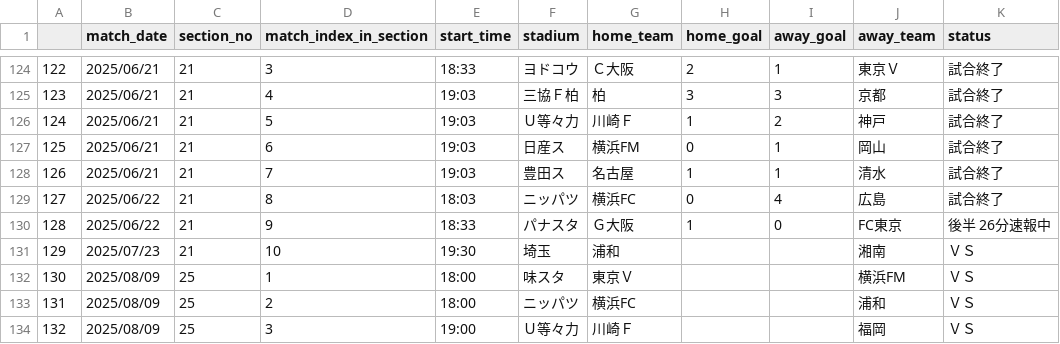
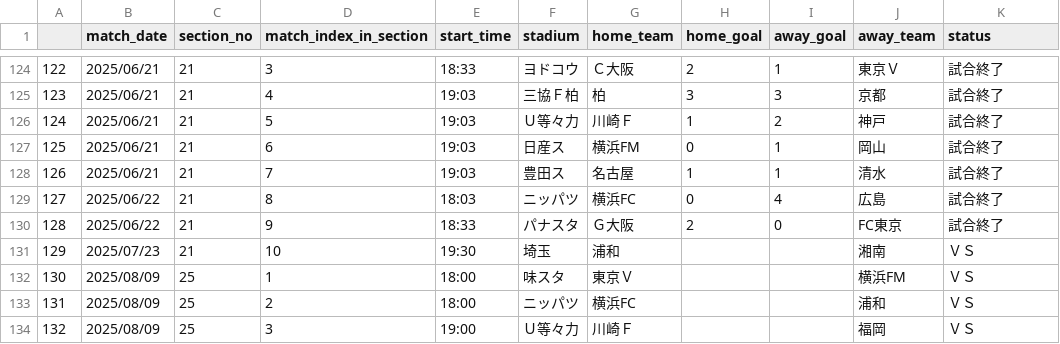
Before and after one commit to mokekuma-git/JLeague_Matches-Bar_Graph, a CSV file: docs/csv/2025_allmatch_result-J1.csv, drawn as a sheet; only a part is shown, gaps mark what is left out.

```diff
--- a/docs/csv/2025_allmatch_result-J1.csv
+++ b/docs/csv/2025_allmatch_result-J1.csv
@@ -129,3 +129,3 @@
 127,2025/06/22,21,8,18:03,ニッパツ,横浜FC,0,4,広島,試合終了
-128,2025/06/22,21,9,18:33,パナスタ,Ｇ大阪,1,0,FC東京,後半 26分速報中
+128,2025/06/22,21,9,18:33,パナスタ,Ｇ大阪,2,0,FC東京,試合終了
 129,2025/07/23,21,10,19:30,埼玉,浦和,,,湘南,ＶＳ
```
Also changed, not shown: docs/csv/csv_timestamp.csv.
